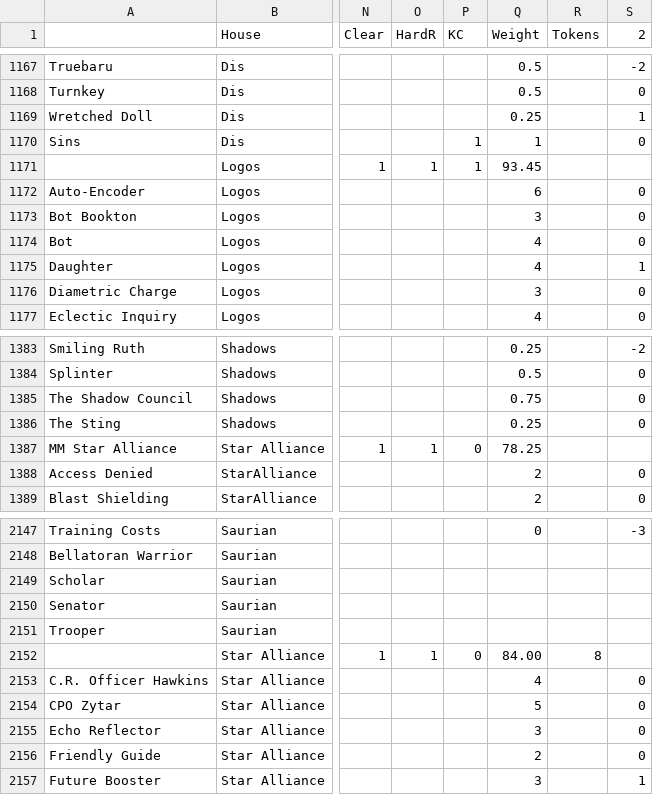
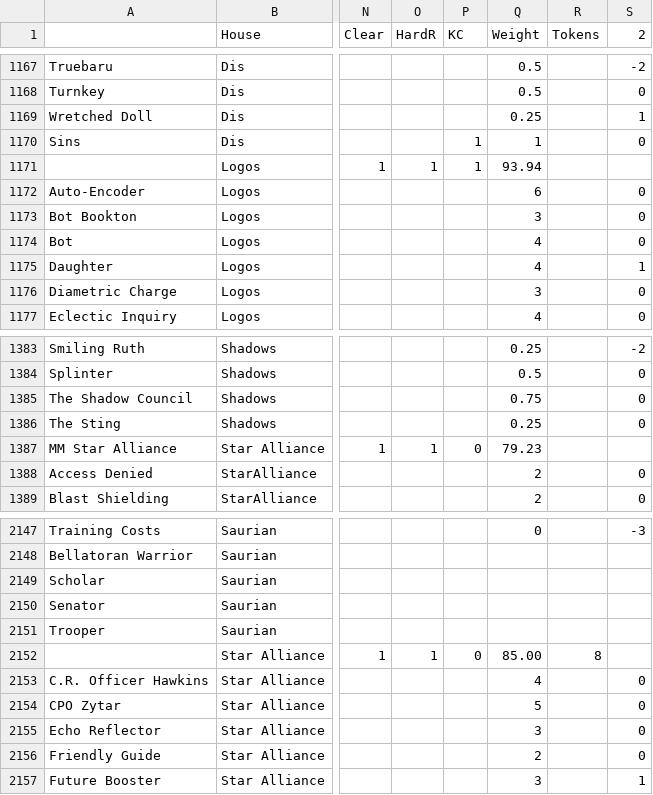
Before and after one commit to CGrabda/drawBetterCards, a CSV file: scripts/rsrc/KF Card Analysis - Card Scores.csv, drawn as a sheet; only a part is shown, gaps mark what is left out; the diff covers the shown part only; the diff names each change by its address in the sheet, - before the commit and + after, or states it on an @@ line.

```diff
--- a/scripts/rsrc/KF Card Analysis - Card Scores.csv
+++ b/scripts/rsrc/KF Card Analysis - Card Scores.csv
-Q1171 (Weight): 93.45
+Q1171 (Weight): 93.94
-Q1387 (Weight): 78.25
+Q1387 (Weight): 79.23
-Q2152 (Weight): 84.00
+Q2152 (Weight): 85.00
```
Also changed, not shown: 47 edited cells elsewhere in this file, 2 other files.
